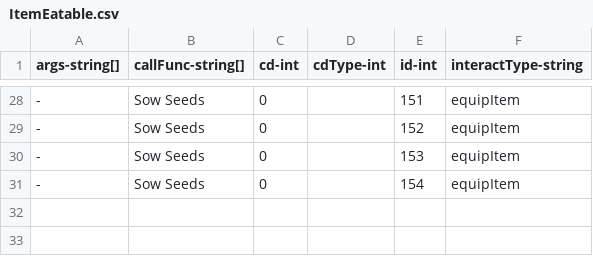
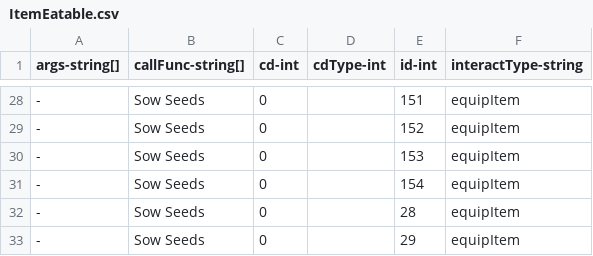
Before and after one commit to qqoo6789/shared-unity-core, a CSV file: Res/DataTable/Csv/ItemEatable.csv, drawn as a sheet; only a part is shown, gaps mark what is left out; the diff names each change by its address in the sheet, - before the commit and + after, or states it on an @@ line.

```diff
--- a/Res/DataTable/Csv/ItemEatable.csv
+++ b/Res/DataTable/Csv/ItemEatable.csv
+row 32: - | Sow Seeds | 0 |  | 28 | equipItem
+row 33: - | Sow Seeds | 0 |  | 29 | equipItem
```
Also changed, not shown: Res/DataTable/Csv/Equipment.csv, Res/DataTable/Csv/Item.csv, 23 other files.
